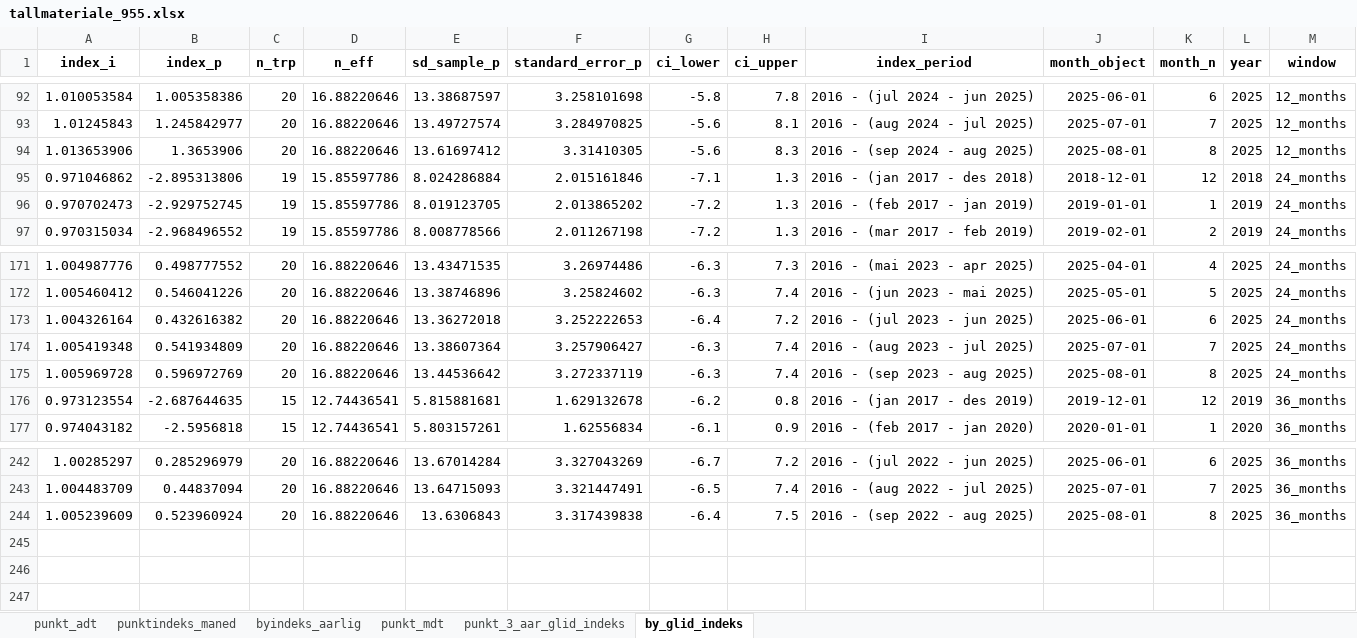
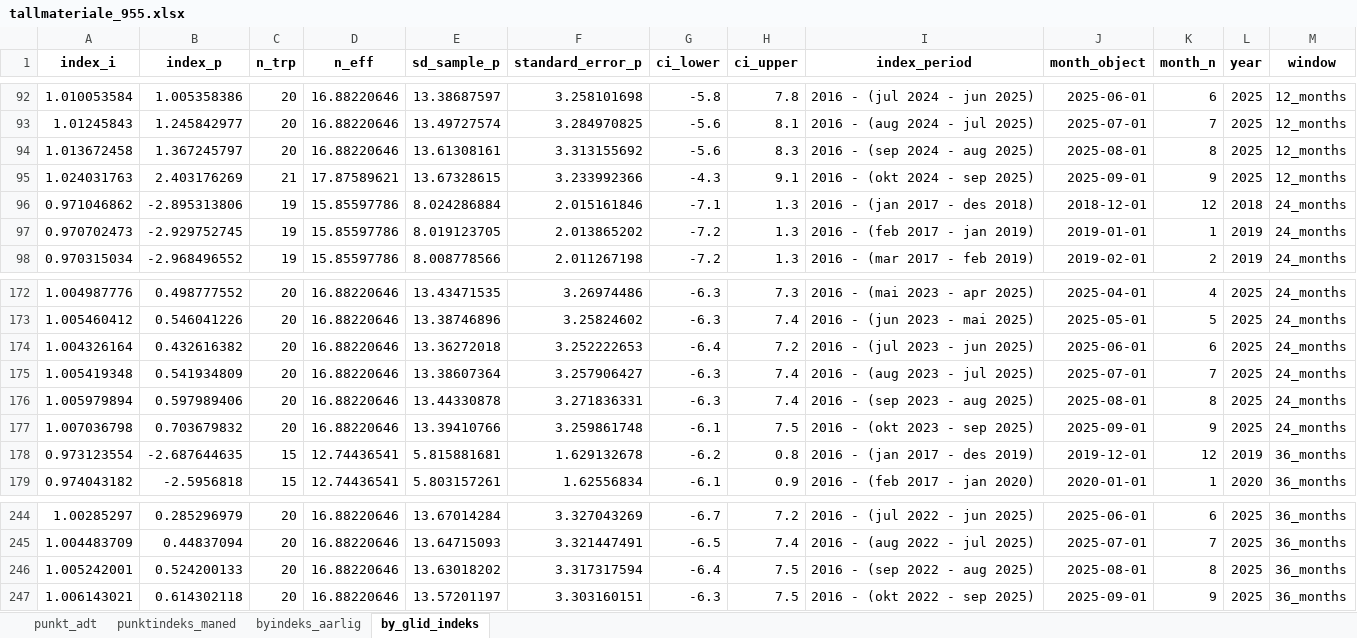
Before and after one commit to snohan/byindeks, an Excel workbook: data_indexpoints_tidy/tallmateriale_955.xlsx, sheet by_glid_indeks, drawn as a sheet; only a part is shown, gaps mark what is left out; values as stored, in another font and other column widths than the file's, no borders; addresses are those after the commit; the diff names each change by its address in the sheet, - before the commit and + after, or states it on an @@ line.

Commit message:
Move old code. Update city index 25-9, 2/12.

```diff
--- a/data_indexpoints_tidy/tallmateriale_955.xlsx (sheet by_glid_indeks)
+++ b/data_indexpoints_tidy/tallmateriale_955.xlsx (sheet by_glid_indeks)
-sheet tab: punkt_mdt
-sheet tab: punkt_3_aar_glid_indeks
-A94 (index_i): 1.013653906
+A94 (index_i): 1.013672458
-B94 (index_p): 1.3653906
+B94 (index_p): 1.367245797
-E94 (sd_sample_p): 13.61697412
+E94 (sd_sample_p): 13.61308161
-F94 (standard_error_p): 3.31410305
+F94 (standard_error_p): 3.313155692
+row 95: 1.024031763 | 2.403176269 | 21 | 17.87589621 | 13.67328615 | 3.233992366 | -4.3 | 9.1 | 2016 - (okt 2024 - sep 2025) | 2025-09-01 | 9 | 2025 | 12_months
-A176 (index_i): 1.005969728
+A176 (index_i): 1.005979894
-B176 (index_p): 0.596972769
+B176 (index_p): 0.597989406
-E176 (sd_sample_p): 13.44536642
+E176 (sd_sample_p): 13.44330878
-F176 (standard_error_p): 3.272337119
+F176 (standard_error_p): 3.271836331
+row 177: 1.007036798 | 0.703679832 | 20 | 16.88220646 | 13.39410766 | 3.259861748 | -6.1 | 7.5 | 2016 - (okt 2023 - sep 2025) | 2025-09-01 | 9 | 2025 | 24_months
-A246 (index_i): 1.005239609
+A246 (index_i): 1.005242001
-B246 (index_p): 0.523960924
+B246 (index_p): 0.524200133
-E246 (sd_sample_p): 13.6306843
+E246 (sd_sample_p): 13.63018202
-F246 (standard_error_p): 3.317439838
+F246 (standard_error_p): 3.317317594
+row 247: 1.006143021 | 0.614302118 | 20 | 16.88220646 | 13.57201197 | 3.303160151 | -6.3 | 7.5 | 2016 - (okt 2022 - sep 2025) | 2025-09-01 | 9 | 2025 | 36_months
```
Also changed, not shown: sheet punktindeks_maned, sheet byindeks_aarlig, data_indexpoints_tidy/tallmateriale_1952.xlsx, 4 other files.
